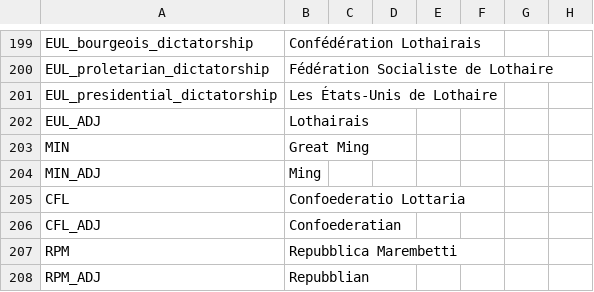
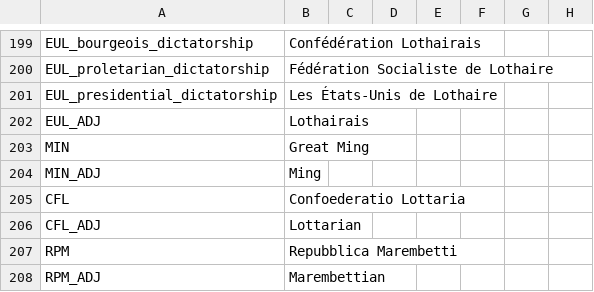
Before and after one commit to The-Question-Asker/MAW2, a CSV file: MAW2/localisation/.MAW2_Countries.csv, drawn as a sheet; only a part is shown, gaps mark what is left out; the diff names each change by its address in the sheet, - before the commit and + after, or states it on an @@ line.

Commit message:
Add event modifier and update country adjectives
Added a new event modifier for PHO in 0_Decolevents.txt, applying a factor of 6 when not a secondary or greater power. Updated CFL_ADJ and RPM_ADJ localisation entries to 'Lottarian' and 'Marembettian' respectively.

```diff
--- a/MAW2/localisation/.MAW2_Countries.csv
+++ b/MAW2/localisation/.MAW2_Countries.csv
-B206: Confoederatian
+B206: Lottarian
-B208: Repubblian
+B208: Marembettian
```
Also changed, not shown: 1 other file.
